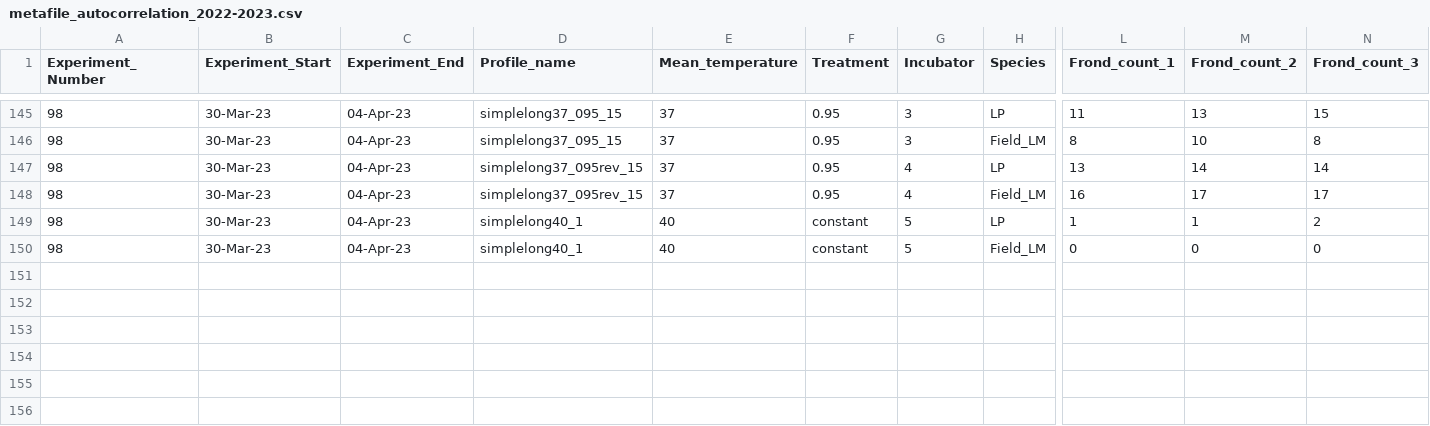
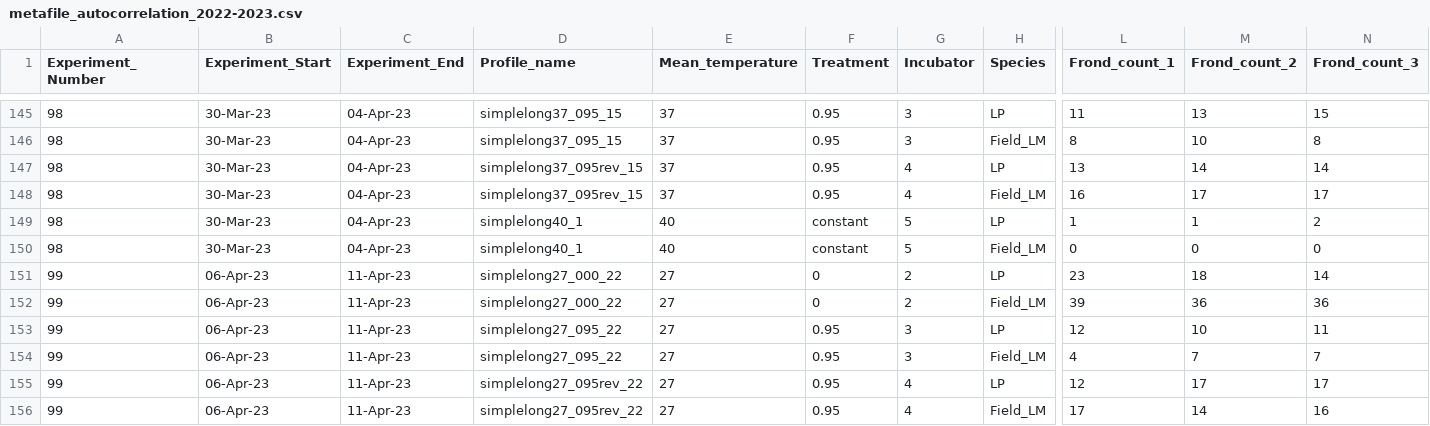
Before and after one commit to Cuddington-Lab/thermal-experiments, a CSV file: metafile_autocorrelation_2022-2023.csv, drawn as a sheet; only a part is shown, gaps mark what is left out; rows hold the shown columns only; the diff names each change by its address in the sheet, - before the commit and + after, or states it on an @@ line.

Commit message:
Add files via upload
exp99 frond counts -A

```diff
--- a/metafile_autocorrelation_2022-2023.csv
+++ b/metafile_autocorrelation_2022-2023.csv
+row 151: 99 | 06-Apr-23 | 11-Apr-23 | simplelong27_000_22 | 27 | 0 | 2 | LP | 23 | 18 | 14
+row 152: 99 | 06-Apr-23 | 11-Apr-23 | simplelong27_000_22 | 27 | 0 | 2 | Field_LM | 39 | 36 | 36
+row 153: 99 | 06-Apr-23 | 11-Apr-23 | simplelong27_095_22 | 27 | 0.95 | 3 | LP | 12 | 10 | 11
+row 154: 99 | 06-Apr-23 | 11-Apr-23 | simplelong27_095_22 | 27 | 0.95 | 3 | Field_LM | 4 | 7 | 7
+row 155: 99 | 06-Apr-23 | 11-Apr-23 | simplelong27_095rev_22 | 27 | 0.95 | 4 | LP | 12 | 17 | 17
+row 156: 99 | 06-Apr-23 | 11-Apr-23 | simplelong27_095rev_22 | 27 | 0.95 | 4 | Field_LM | 17 | 14 | 16
```
